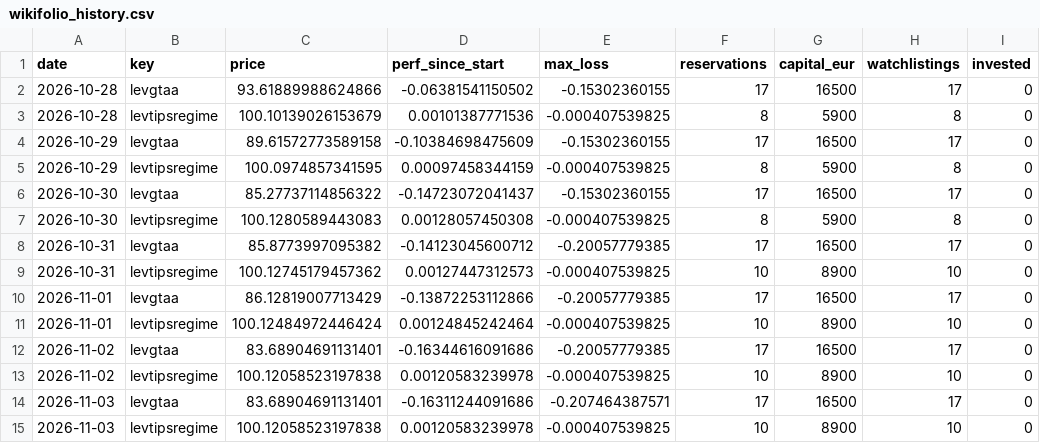
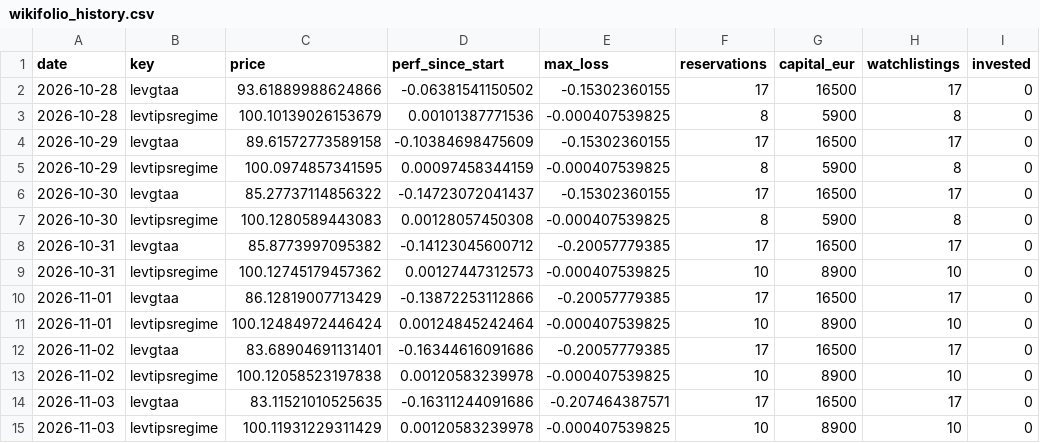
Before and after one commit to Sin3qz/Strategies-dashboard, a CSV file: data/wikifolio_history.csv, drawn as a sheet; only a part is shown; the diff names each change by its address in the sheet, - before the commit and + after, or states it on an @@ line.

```diff
--- a/data/wikifolio_history.csv
+++ b/data/wikifolio_history.csv
-C14 (price): 83.68904691131401
+C14 (price): 83.11521010525635
-C15 (price): 100.12058523197838
+C15 (price): 100.11931229311429
```
Also changed, not shown: data/daily_levtips.csv, 6 other files.
